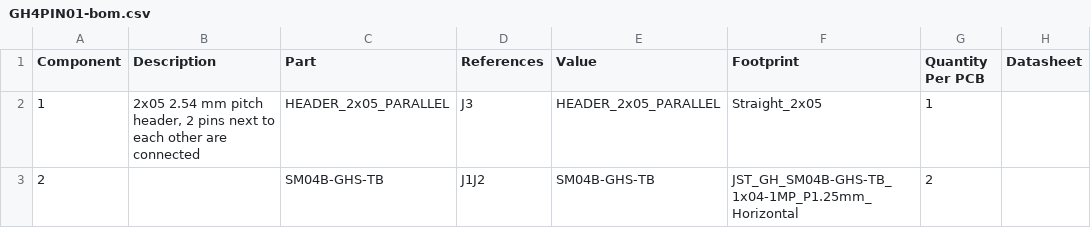
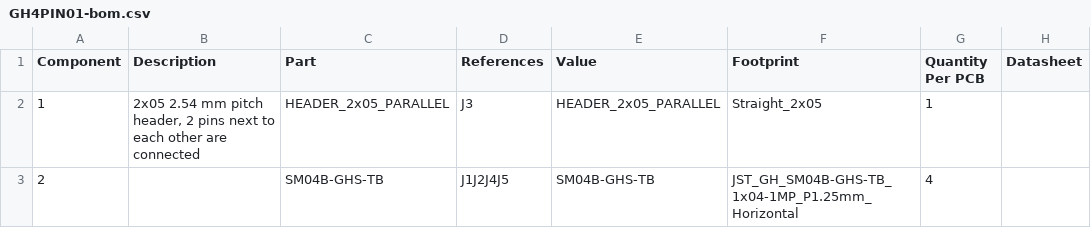
Before and after one commit to mlab-modules/GHxPIN01, a CSV file: hw/cam_profi/assembly/GH4PIN01-bom.csv, drawn as a sheet.

```diff
--- a/hw/cam_profi/assembly/GH4PIN01-bom.csv
+++ b/hw/cam_profi/assembly/GH4PIN01-bom.csv
@@ -2,2 +2,2 @@ Component,Description,Part,References,Value,Footprint,Quantity Per PCB,Datasheet
 1,"2x05 2.54 mm pitch header, 2 pins next to each other are connected",HEADER_2x05_PARALLEL,J3,HEADER_2x05_PARALLEL,Straight_2x05,1,
-2,,SM04B-GHS-TB,J1J2,SM04B-GHS-TB,JST_GH_SM04B-GHS-TB_1x04-1MP_P1.25mm_Horizontal,2,
+2,,SM04B-GHS-TB,J1J2J4J5,SM04B-GHS-TB,JST_GH_SM04B-GHS-TB_1x04-1MP_P1.25mm_Horizontal,4,
```
Also changed, not shown: hw/cam_profi/assembly/GH4PIN01-bom_nogroup.csv, hw/cam_profi/assembly/PnP/GH4PIN01_cpl_both_pos.csv, 55 other files.
